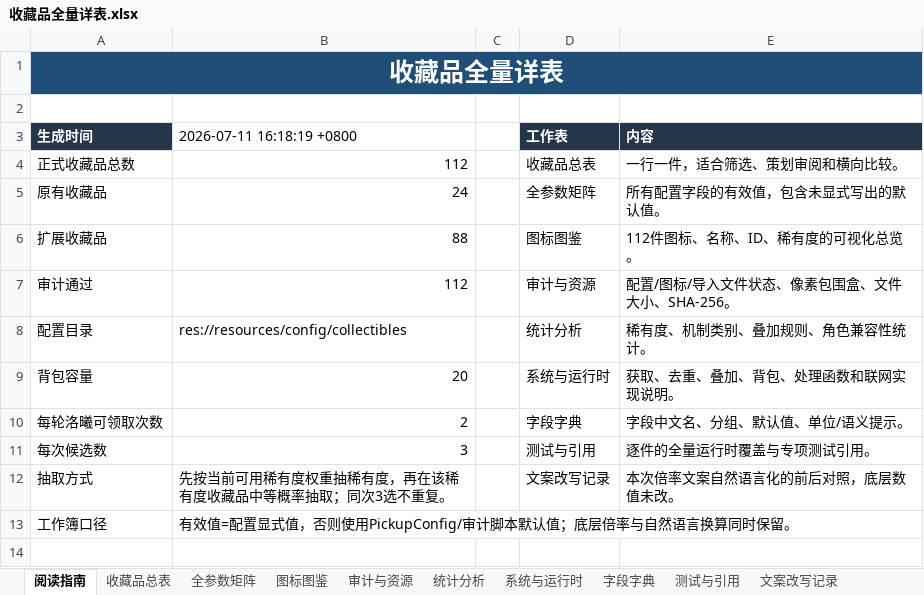
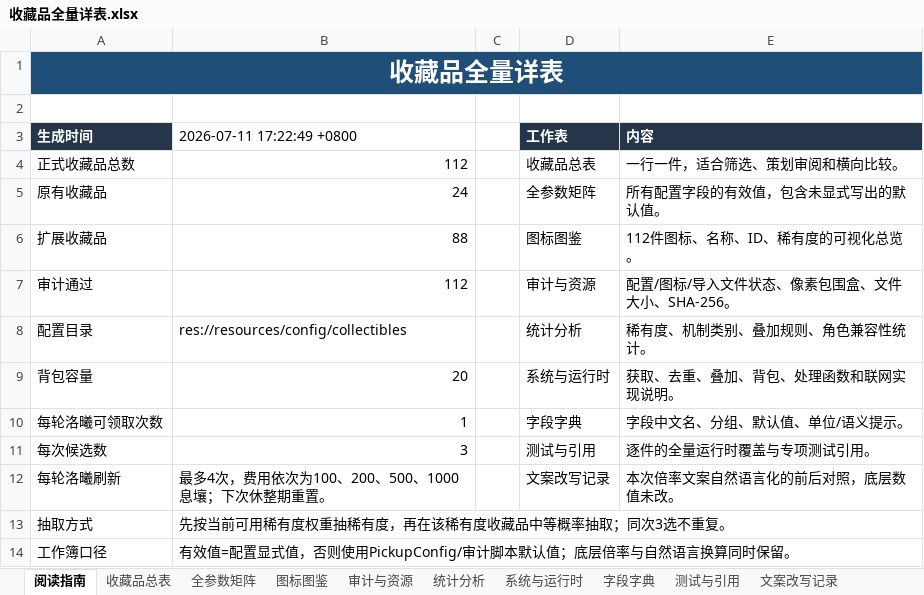
Before and after one commit to wanheng20031114/arc-nice, an Excel workbook: 收藏品全量详表.xlsx, sheet 阅读指南, drawn as a sheet; values as stored, in another font and other column widths than the file's, no borders; addresses are those after the commit; the diff names each change by its address in the sheet, - before the commit and + after, or states it on an @@ line.

```diff
--- a/收藏品全量详表.xlsx (sheet 阅读指南)
+++ b/收藏品全量详表.xlsx (sheet 阅读指南)
-B3: 2026-07-11 16:18:19 +0800
+B3: 2026-07-11 17:22:49 +0800
-B10 (2026-07-11 17:22:49 +0800): 2
+B10 (2026-07-11 17:22:49 +0800): 1
+row 12: 每轮洛曦刷新 | 最多4次，费用依次为100、200、500、1000息壤；下次休整期重置。 |  | 文案改写记录 | 本次倍率文案自然语言化的前后对照，底层数值未改。
-D13 (工作表): 文案改写记录
+D13 (工作表): (empty)
-E13 (内容): 本次倍率文案自然语言化的前后对照，底层数值未改。
+E13 (内容): (empty)
```
Also changed, not shown: sheet 系统与运行时, 11 other files.
